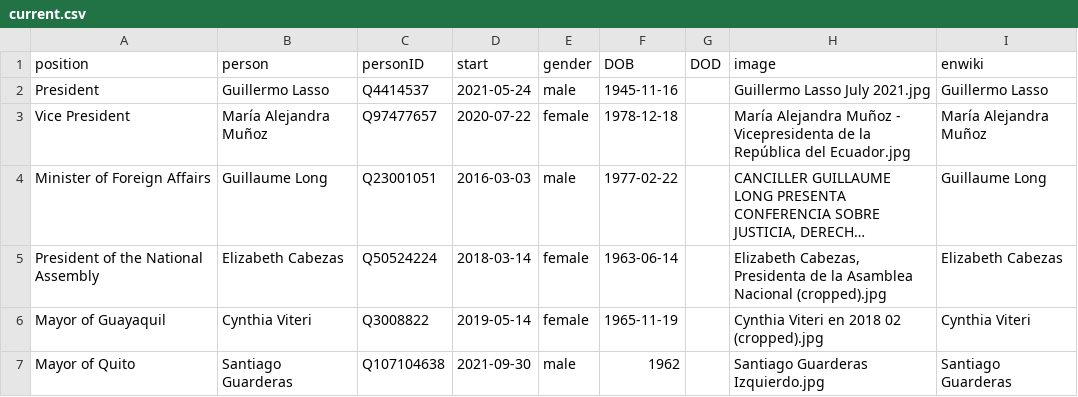
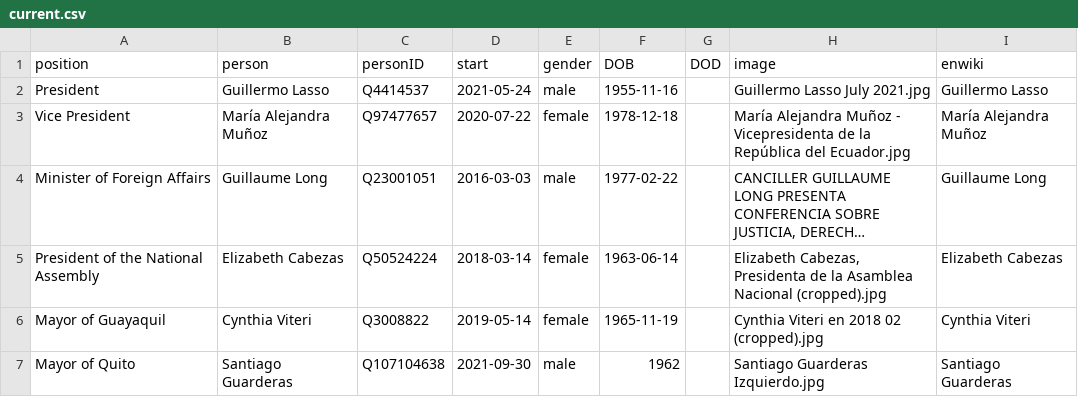
Before and after one commit to every-politician-scrapers/ecuador-ministers, a CSV file: html/current.csv, drawn as a sheet; long unchanged cells end in ….

```diff
--- a/html/current.csv
+++ b/html/current.csv
@@ -1,3 +1,3 @@
 position,person,personID,start,gender,DOB,DOD,image,enwiki
-President,Guillermo Lasso,Q4414537,2021-05-24,male,1945-11-16,,Guillermo Lasso July 2021.jpg,Guillermo Lasso
+President,Guillermo Lasso,Q4414537,2021-05-24,male,1955-11-16,,Guillermo Lasso July 2021.jpg,Guillermo Lasso
 Vice President,María Alejandra Muñoz,Q97477657,2020-07-22,female,1978-12-18,,María Alejandra Muñoz - Vicepresidenta de la República del Ecuador.jpg,María Alejandra Muñoz
```
Also changed, not shown: html/holders21.csv.
